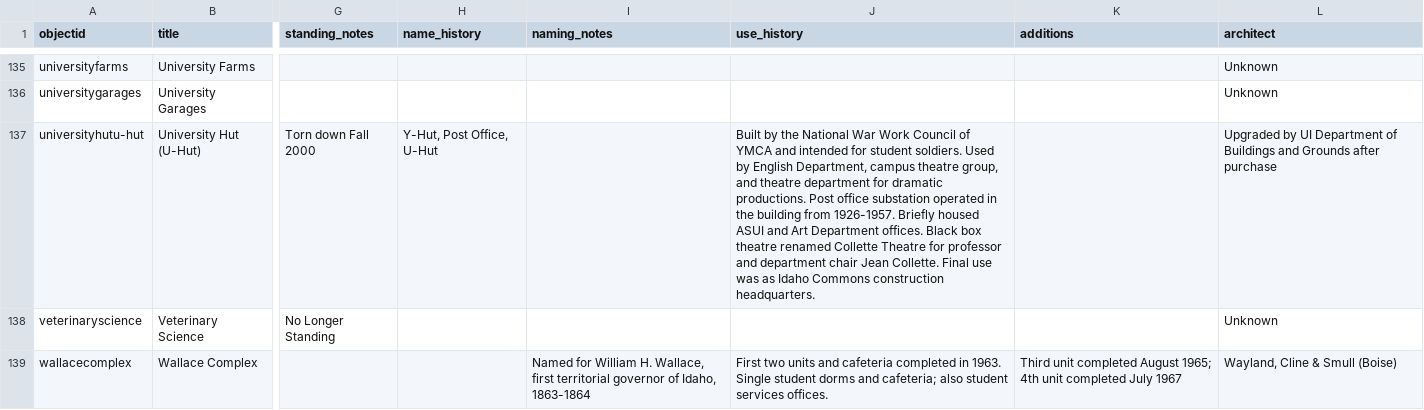
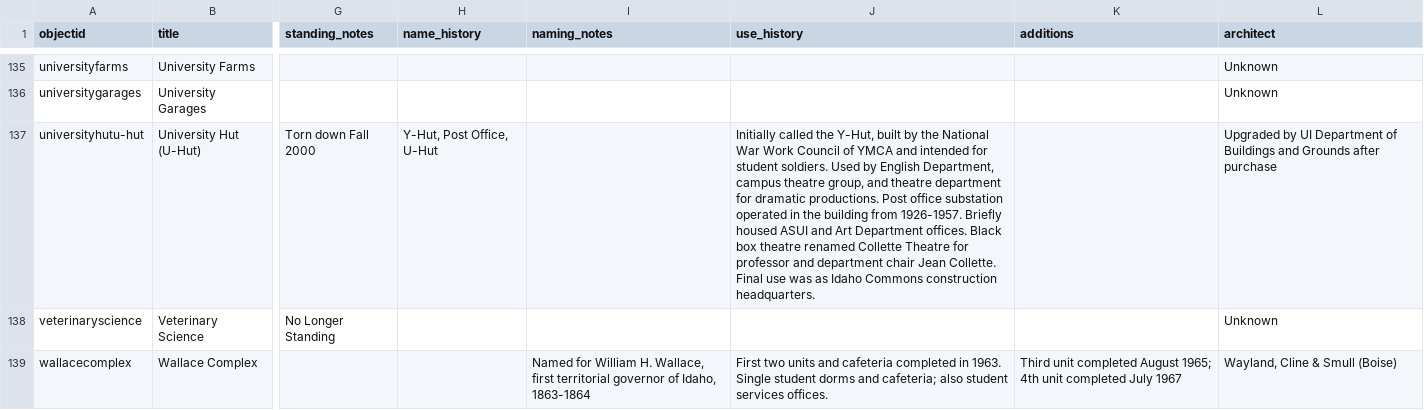
Before and after one commit to thecdil/campus_source, a CSV file: _data/campus-buildings.csv, drawn as a sheet; only a part is shown, gaps mark what is left out; the diff names each change by its address in the sheet, - before the commit and + after, or states it on an @@ line.

Commit message:
bring in recent metadata updates from campus-collection-template branch

```diff
--- a/_data/campus-buildings.csv
+++ b/_data/campus-buildings.csv
-J137 (use_history): Built by the…
+J137 (use_history): Initially called the Y-Hut, built by the…
```
Also changed, not shown: 1 other file.
